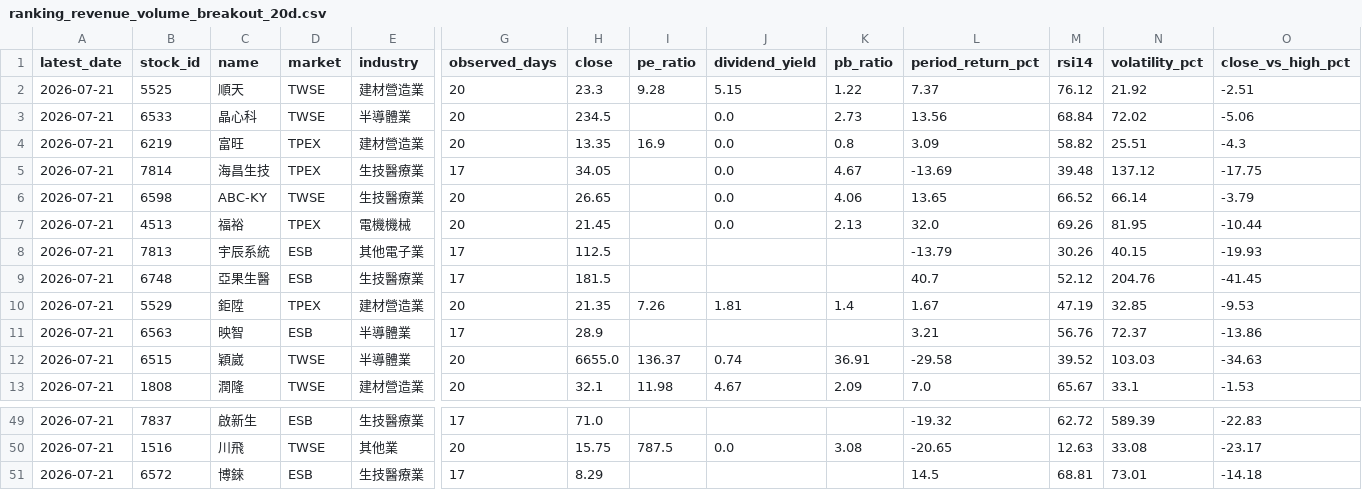
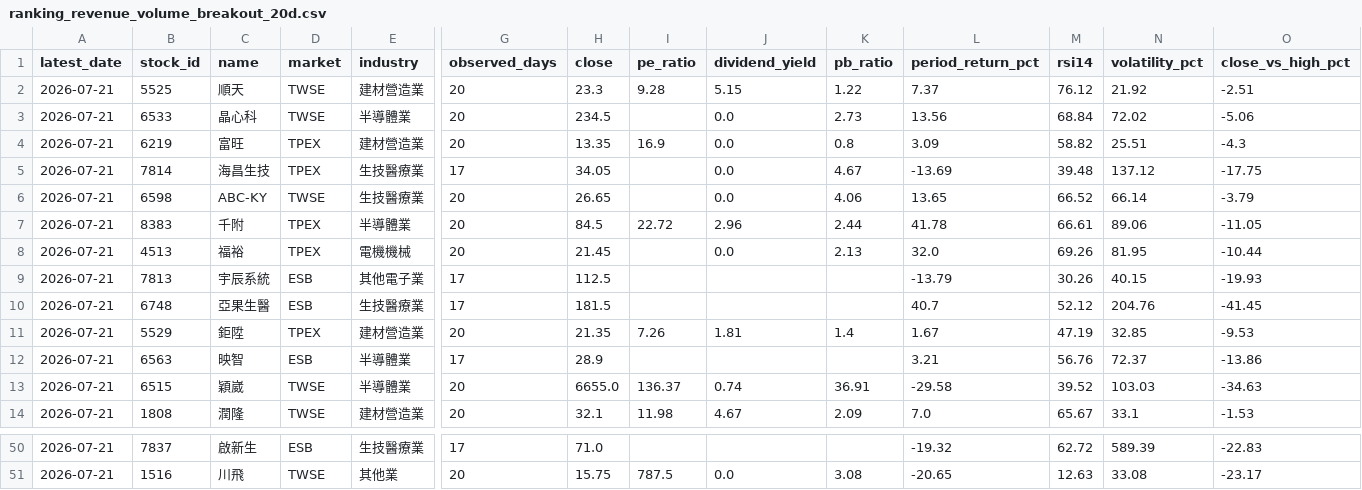
Before and after one commit to wenyen-hsu/stock, a CSV file: reports/ranking_revenue_volume_breakout_20d.csv, drawn as a sheet; only a part is shown, gaps mark what is left out; removed rows and columns are numbered as before the commit, all else as after; rows hold the shown columns only; the diff names each change by its address in the sheet, - before the commit and + after, or states it on an @@ line.

```diff
--- a/reports/ranking_revenue_volume_breakout_20d.csv
+++ b/reports/ranking_revenue_volume_breakout_20d.csv
+row 7: 2026-07-21 | 8383 | 千附 | TPEX | 半導體業 | 20 | 84.5 | 22.72 | 2.96 | 2.44 | 41.78 | 66.61 | 89.06 | -11.05
-row 51: 2026-07-21 | 6572 | 博錸 | ESB | 生技醫療業 | 17 | 8.29 |  |  |  | 14.5 | 68.81 | 73.01 | -14.18
```
Also changed, not shown: reports/ranking_foreign_5d_revenue_growth_5d.csv, reports/ranking_multifactor_score_20d.csv, 33 other files.
